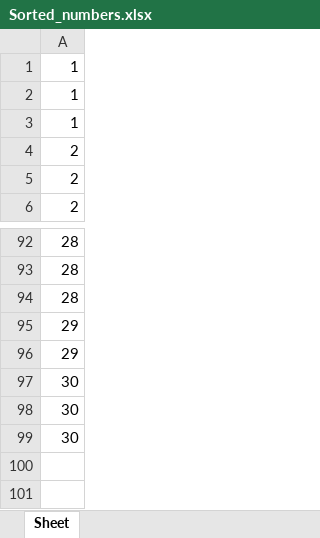
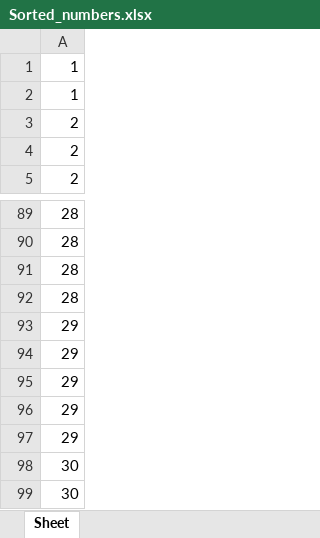
Before and after one commit to Kupcor/Algorithm-and-Data-Structures, an Excel workbook: Data_bases/Sorted_numbers.xlsx, sheet Sheet, drawn as a sheet; only a part is shown, gaps mark what is left out; values as stored, in another font and other column widths than the file's, no borders; removed rows and columns are numbered as before the commit, all else as after; the diff covers the shown part only; the diff names each change by its address in the sheet, - before the commit and + after, or states it on an @@ line.

```diff
--- a/Data_bases/Sorted_numbers.xlsx (sheet Sheet)
+++ b/Data_bases/Sorted_numbers.xlsx (sheet Sheet)
-row 3: 1
+row 92: 28
-A95: 30
+A95: 29
+row 96: 29
+row 97: 29
```
Also changed, not shown: 19 added rows and 21 removed rows elsewhere in this sheet, Data_bases/Odczyt_z_pliku.xlsx, 3 other files.
